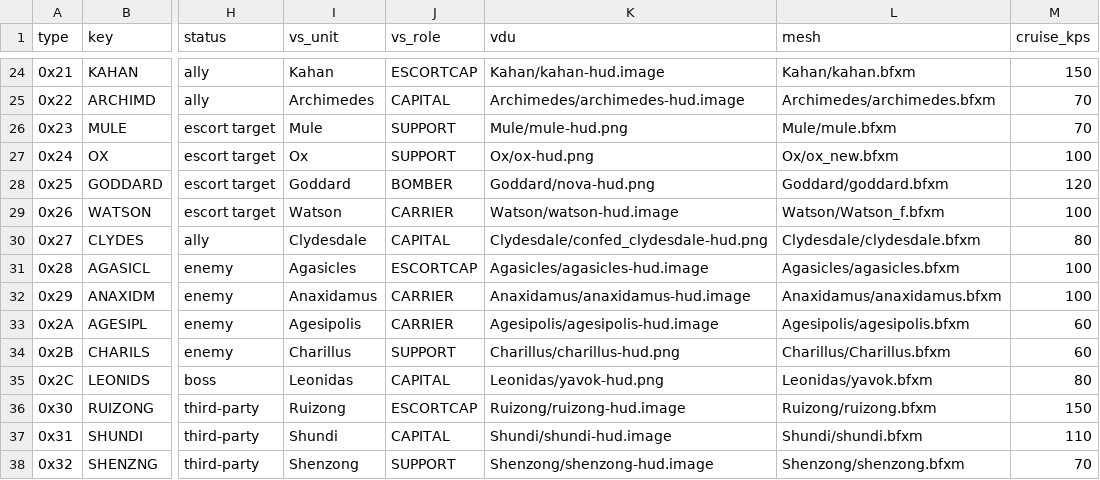
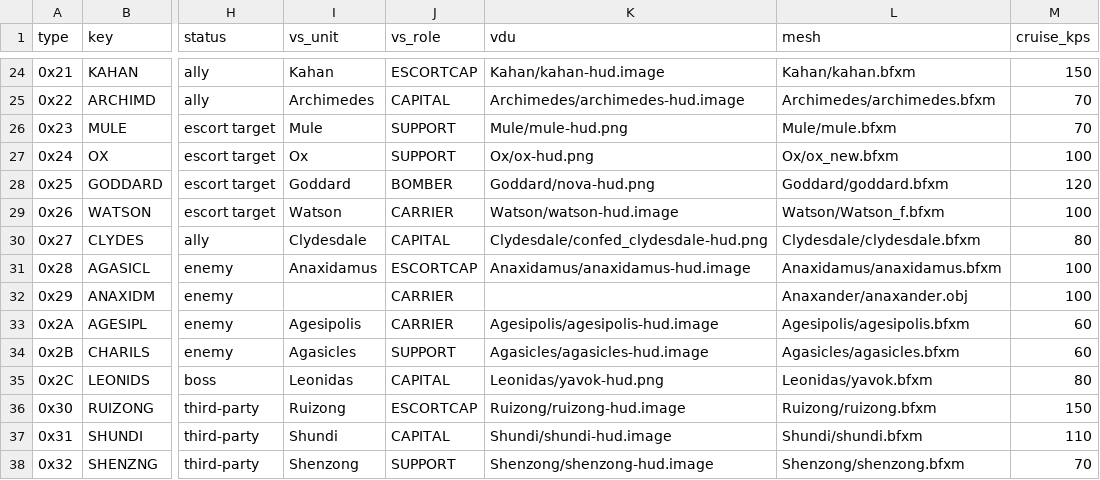
Before and after one commit to fireflyk64/dosbox3d, a CSV file: retrovega/data/ships.csv, drawn as a sheet; only a part is shown, gaps mark what is left out; the diff names each change by its address in the sheet, - before the commit and + after, or states it on an @@ line.

```diff
--- a/retrovega/data/ships.csv
+++ b/retrovega/data/ships.csv
-I31 (vs_unit): Agasicles
+I31 (vs_unit): Anaxidamus
-K31 (vdu): Agasicles/agasicles-hud.image
+K31 (vdu): Anaxidamus/anaxidamus-hud.image
-L31 (mesh): Agasicles/agasicles.bfxm
+L31 (mesh): Anaxidamus/anaxidamus.bfxm
-I32 (vs_unit): Anaxidamus
+I32 (vs_unit): (empty)
-K32 (vdu): Anaxidamus/anaxidamus-hud.image
+K32 (vdu): (empty)
-L32 (mesh): Anaxidamus/anaxidamus.bfxm
+L32 (mesh): Anaxander/anaxander.obj
-I34 (vs_unit): Charillus
+I34 (vs_unit): Agasicles
-K34 (vdu): Charillus/charillus-hud.png
+K34 (vdu): Agasicles/agasicles-hud.image
-L34 (mesh): Charillus/Charillus.bfxm
+L34 (mesh): Agasicles/agasicles.bfxm
```
Also changed, not shown: 13 other files.
